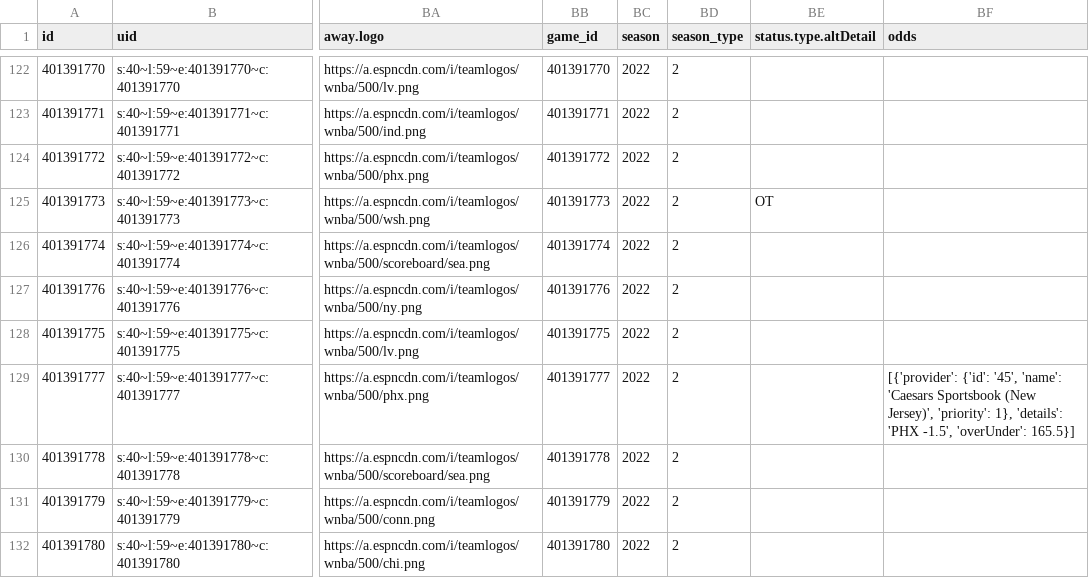
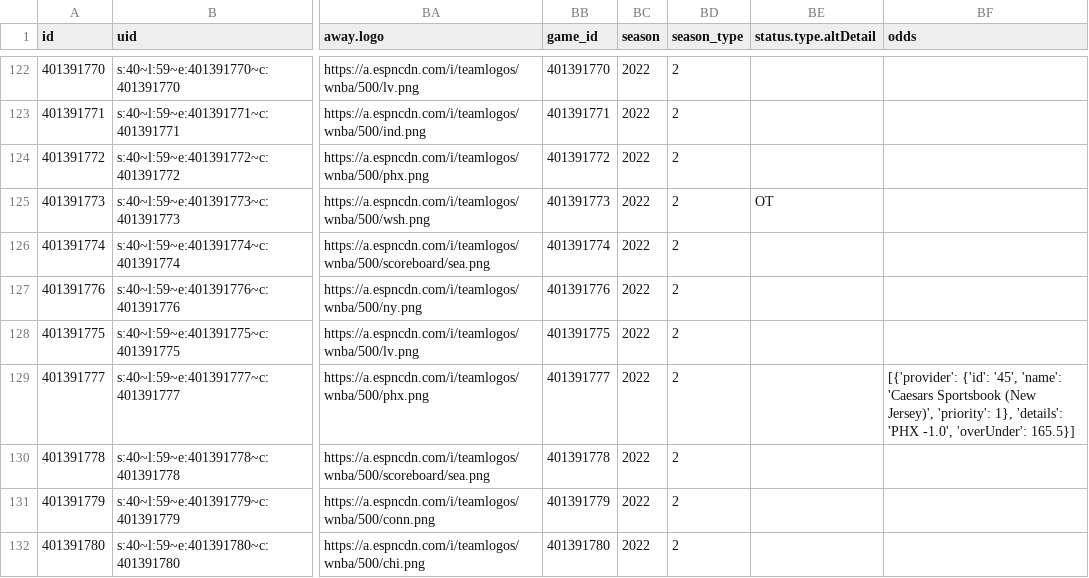
Before and after one commit to sportsdataverse/wehoop-data, a CSV file: wnba/schedules/csv/wnba_schedule_2022.csv, drawn as a sheet; only a part is shown, gaps mark what is left out; the diff names each change by its address in the sheet, - before the commit and + after, or states it on an @@ line.

Commit message:
WNBA and WBB Play-by-Play and Schedules update

```diff
--- a/wnba/schedules/csv/wnba_schedule_2022.csv
+++ b/wnba/schedules/csv/wnba_schedule_2022.csv
-BF129 (odds): …'details': 'PHX -1.5', 'overUnder': 165.5}]
+BF129 (odds): …'details': 'PHX -1.0', 'overUnder': 165.5}]
```
Also changed, not shown: 4 other files.
